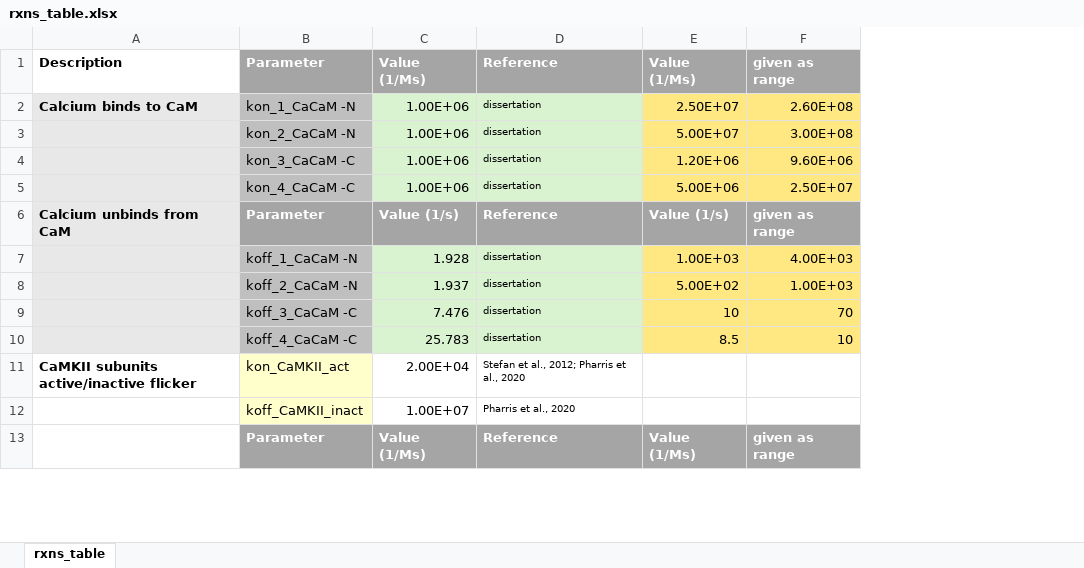
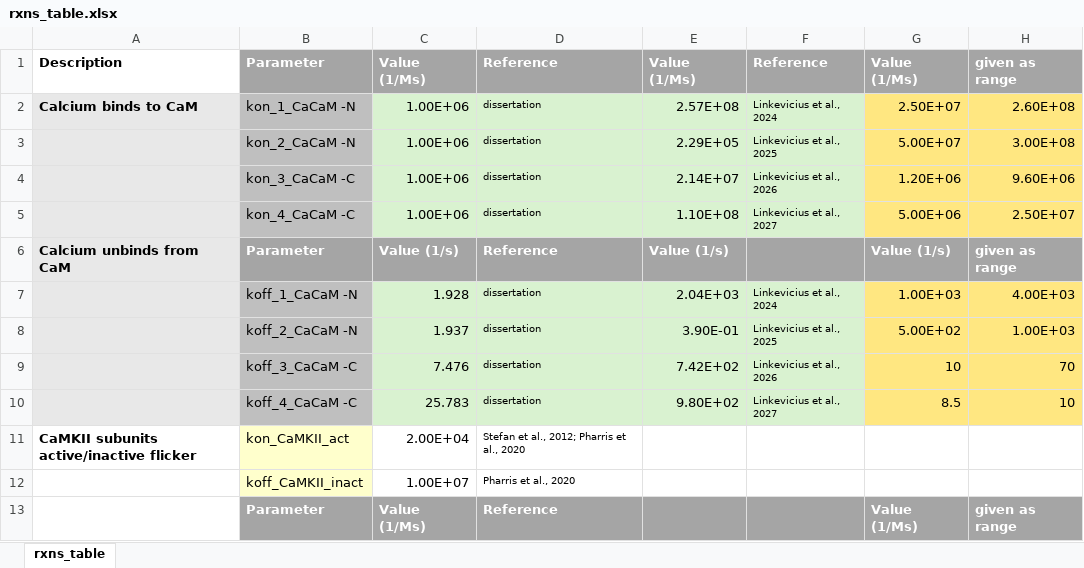
Before and after one commit to Susana465/CaMKII_hexa_bgnl_to_mcell, an Excel workbook: rxns_table.xlsx, sheet rxns_table, drawn as a sheet; only a part is shown; values as stored, in another font and other column widths than the file's, no borders; the diff names each change by its address in the sheet, - before the commit and + after, or states it on an @@ line.

Commit message:
added domas rxns to excel table; plus reactions corrected with conditions explained after meeting w/ melanie

```diff
--- a/rxns_table.xlsx (sheet rxns_table)
+++ b/rxns_table.xlsx (sheet rxns_table)
+column E, rows 1-10: Value (1/Ms) | 2.57E+08 | 2.29E+05 | 2.14E+07 | 1.10E+08 | Value (1/s) | 2.04E+03 | 3.90E-01 | 7.42E+02 | 9.80E+02
+column F, rows 1-10: Reference | Linkevicius et al., 2024 | Linkevicius et al., 2025 | Linkevicius et al., 2026 | Linkevicius et al., 2027 |  | Linkevicius et al., 2024 | Linkevicius et al., 2025 | Linkevicius et al., 2026 | Linkevicius et al., 2027
```
Also changed, not shown: 1 other file.
